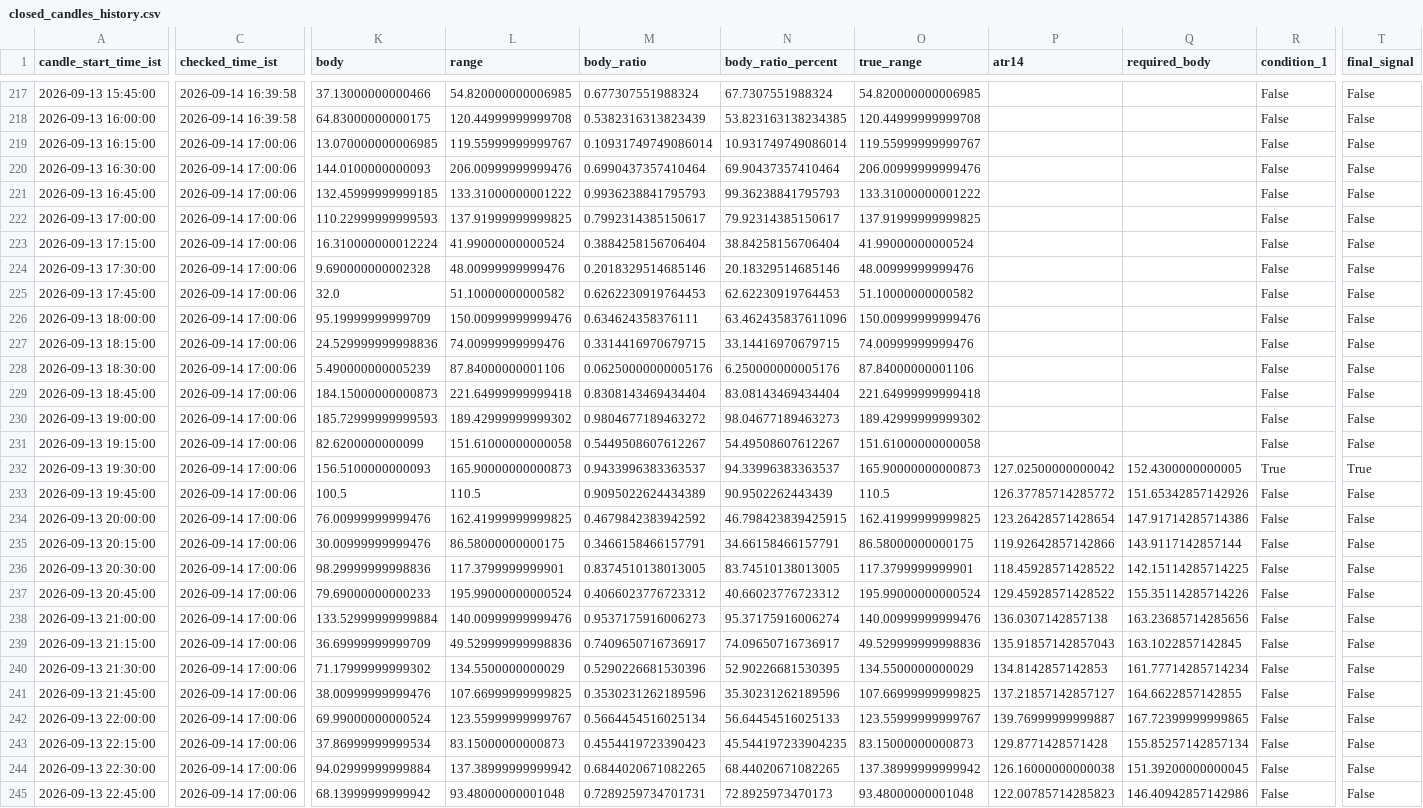
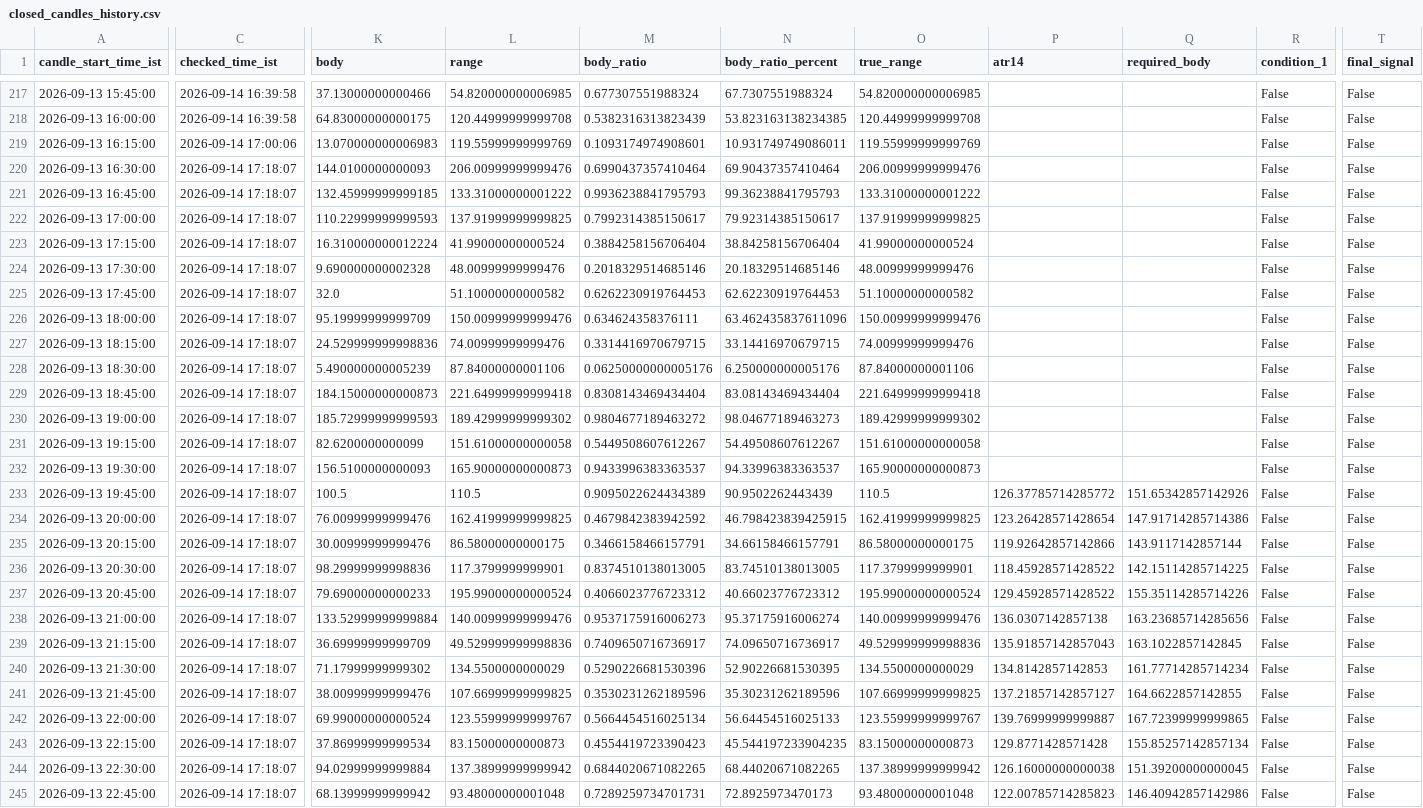
Before and after one commit to bera993258-design/coindcx-candle-alert, a CSV file: output/closed_candles_history.csv, drawn as a sheet; only a part is shown, gaps mark what is left out; the diff covers the shown part only; the diff names each change by its address in the sheet, - before the commit and + after, or states it on an @@ line.

```diff
--- a/output/closed_candles_history.csv
+++ b/output/closed_candles_history.csv
-K219 (body): 13.070000000006985
+K219 (body): 13.070000000006983
-L219 (range): 119.55999999999767
+L219 (range): 119.55999999999769
-M219 (body_ratio): 0.10931749749086014
+M219 (body_ratio): 0.1093174974908601
-N219 (body_ratio_percent): 10.931749749086014
+N219 (body_ratio_percent): 10.931749749086011
-O219 (true_range): 119.55999999999767
+O219 (true_range): 119.55999999999769
-C220:C245 (checked_time_ist): 2026-09-14 17:00:06
+C220:C245 (checked_time_ist): 2026-09-14 17:18:07
-P232 (atr14): 127.02500000000042
+P232 (atr14): (empty)
-Q232 (required_body): 152.4300000000005
+Q232 (required_body): (empty)
-R232 (condition_1): True
+R232 (condition_1): False
-T232 (final_signal): True
+T232 (final_signal): False
```
Also changed, not shown: 1 added row and 73 edited cells elsewhere in this file, output/live_result.csv, 1 other file.
